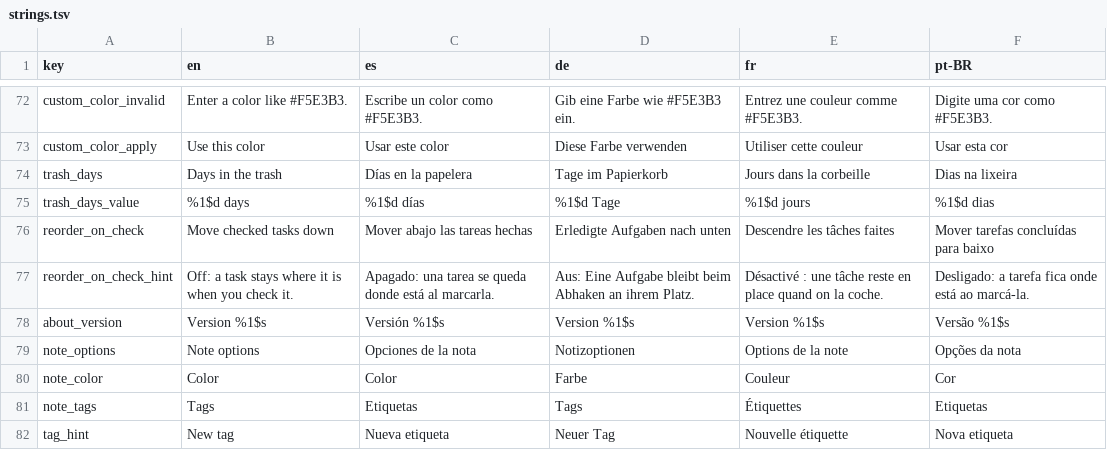
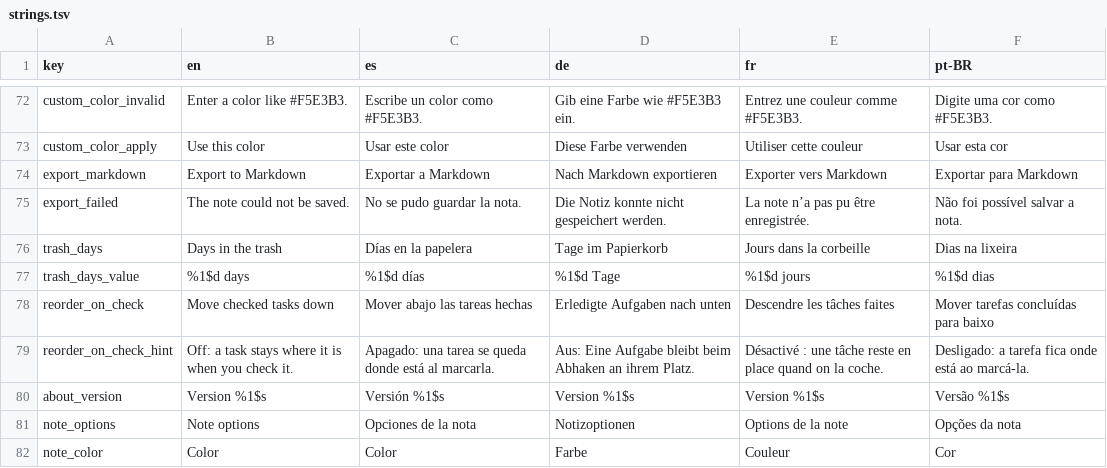
Before and after one commit to NachoPola16/aldune, a TSV file: android/strings.tsv, drawn as a sheet; only a part is shown, gaps mark what is left out; the shorter side is filled out with more unchanged rows; the diff names each change by its address in the sheet, - before the commit and + after, or states it on an @@ line.

Commit message:
Android: exportar una nota a Markdown (mismo formato que Windows)

```diff
--- a/android/strings.tsv
+++ b/android/strings.tsv
+row 74: export_markdown | Export to Markdown | Exportar a Markdown | Nach Markdown exportieren | Exporter vers Markdown | Exportar para Markdown
+row 75: export_failed | The note could not be saved. | No se pudo guardar la nota. | Die Notiz konnte nicht gespeichert werden. | La note n’a pas pu être enregistrée. | Não foi possível salvar a nota.
```
Also changed, not shown: 9 other files.
